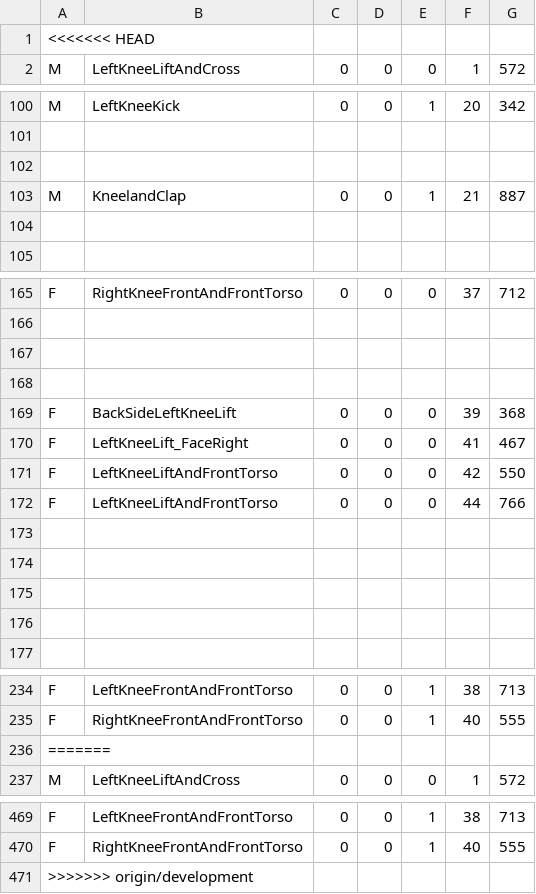
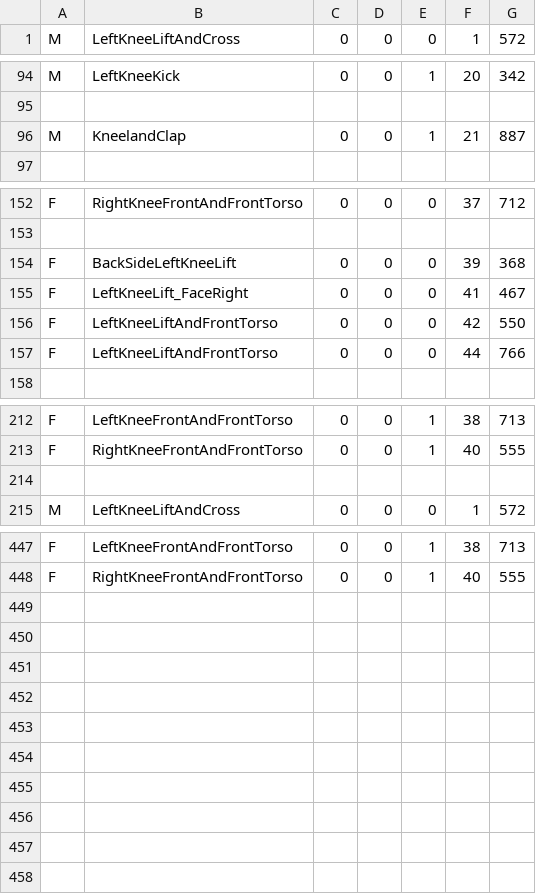
Before and after one commit to aghicks3/lebanon-kinect, a CSV file: LebaneseKinect/LebaneseKinect/DanceFiles/Lebanon3Actual.csv, drawn as a sheet; only a part is shown, gaps mark what is left out; the diff covers the shown part only.

```diff
--- a/LebaneseKinect/LebaneseKinect/DanceFiles/Lebanon3Actual.csv
+++ b/LebaneseKinect/LebaneseKinect/DanceFiles/Lebanon3Actual.csv
@@ -1,2 +1 @@
-<<<<<<< HEAD
 M, LeftKneeLiftAndCross,0,0,0,1,572
@@ -102,3 +96 @@ M, LeftKneeKick,0,0,1,20,342
-,,,,,,
 M, KneelandClap,0,0,1,21,887
-,,,,,,
@@ -167,3 +154 @@ F, RightKneeFrontAndFrontTorso,0,0,0,37,712
-,,,,,,
-,,,,,,
 F, BackSideLeftKneeLift,0,0,0,39,368
@@ -172,5 +157 @@ F, LeftKneeLiftAndFrontTorso,0,0,0,42,550
 F, LeftKneeLiftAndFrontTorso,0,0,0,44,766
-,,,,,,
-,,,,,,
-,,,,,,
-,,,,,,
@@ -235,3 +213,3 @@ F, LeftKneeFrontAndFrontTorso,0,0,1,38,713
 F, RightKneeFrontAndFrontTorso,0,0,1,40,555
-=======
+
 M, LeftKneeLiftAndCross, 0,0,0,1,572
@@ -470,2 +448 @@ F, LeftKneeFrontAndFrontTorso, 0,0,1,38,713
 F, RightKneeFrontAndFrontTorso, 0,0,1,40,555
->>>>>>> origin/development
```
Also changed, not shown: 13 removed rows elsewhere in this file, LebaneseKinect/LebaneseKinect/bin/x86/Debug/DanceFiles/Lebanon3Actual.csv, 13 other files.
